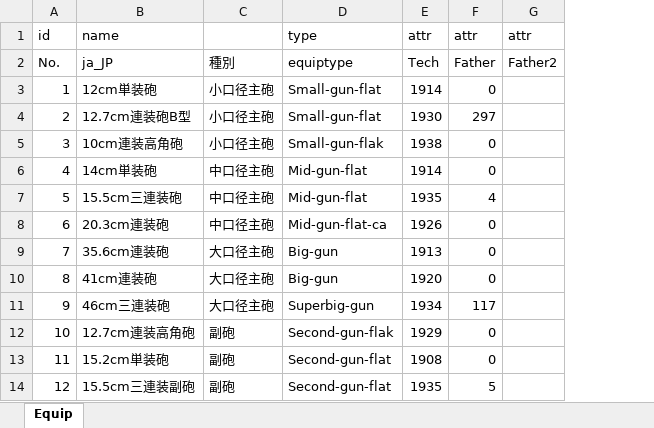
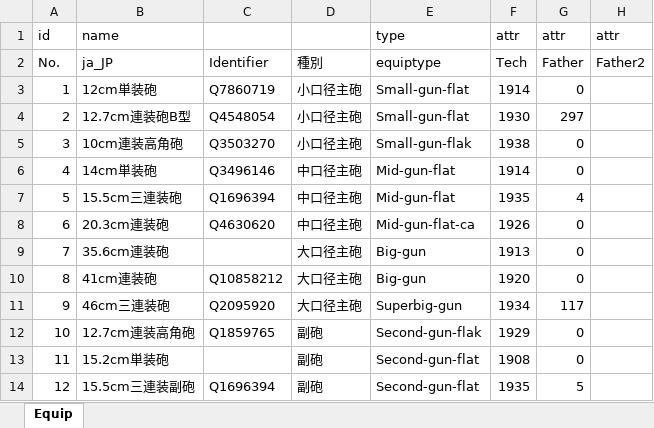
Before and after one commit to ibicdlcod/GuoMuoRuoProject, an Excel workbook: doc/equip/Equip.xlsx, sheet Equip, drawn as a sheet; only a part is shown; values as stored, in another font and other column widths than the file's, no borders; the diff names each change by its address in the sheet, - before the commit and + after, or states it on an @@ line.

```diff
--- a/doc/equip/Equip.xlsx (sheet Equip)
+++ b/doc/equip/Equip.xlsx (sheet Equip)
+column C, rows 2-14: Identifier | Q7860719 | Q4548054 | Q3503270 | Q3496146 | Q1696394 | Q4630620 |  | Q10858212 | Q2095920 | Q1859765 |  | Q1696394
```
Also changed, not shown: doc/ship/Ship.xlsx, 4 other files.
